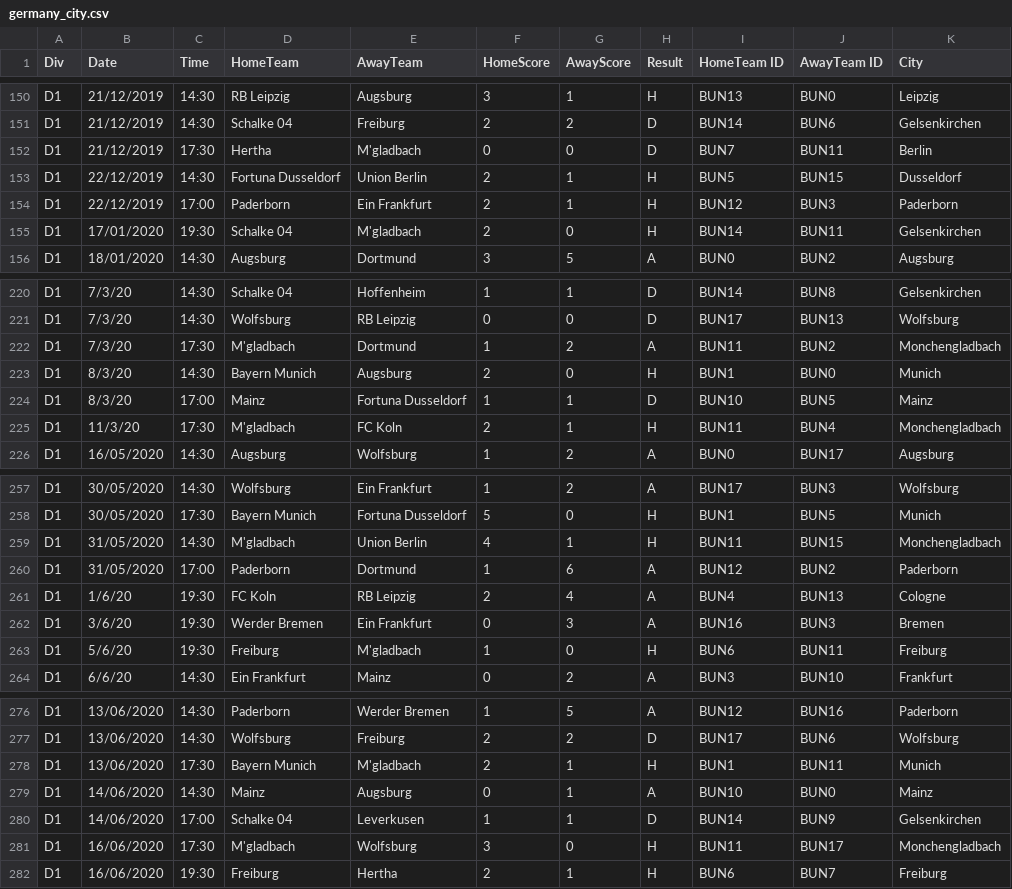
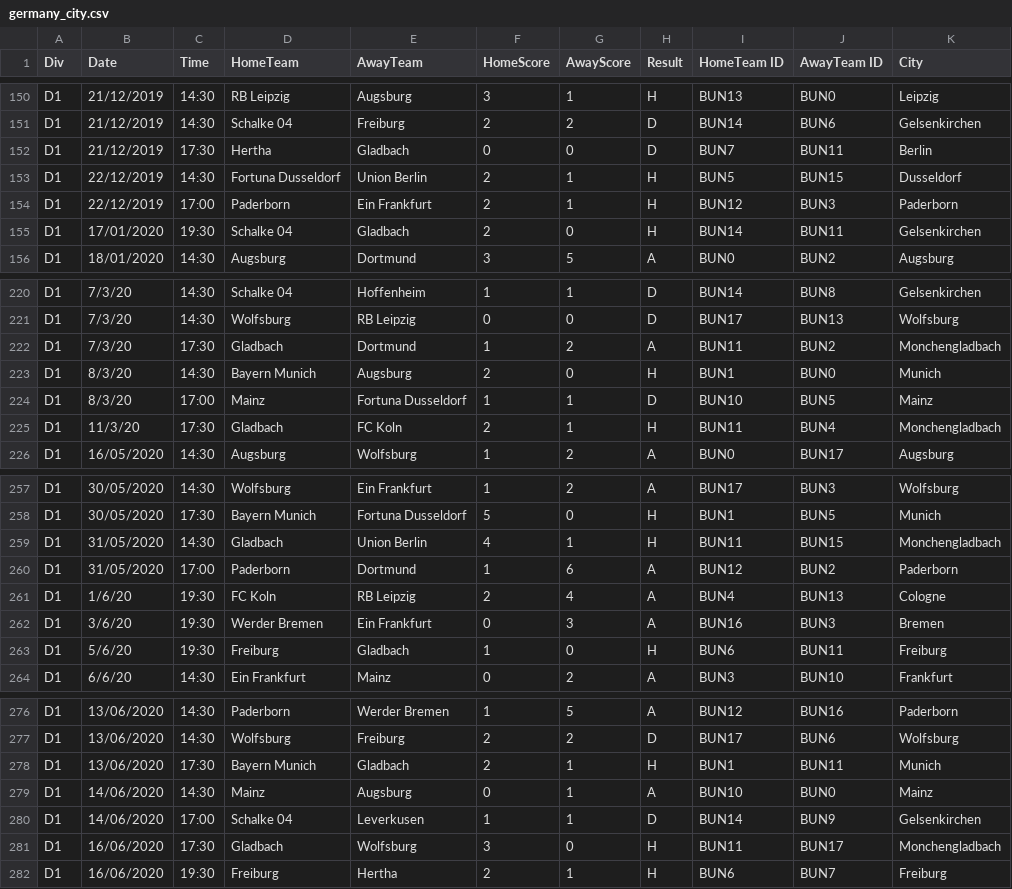
Before and after one commit to georgealym/project-one, a CSV file: Resources/Bundesliga_teams/germany_city.csv, drawn as a sheet; only a part is shown, gaps mark what is left out; the diff covers the shown part only.

```diff
--- a/Resources/Bundesliga_teams/germany_city.csv
+++ b/Resources/Bundesliga_teams/germany_city.csv
@@ -151,6 +151,6 @@ D1,21/12/2019,14:30,RB Leipzig,Augsburg,3,1,H,BUN13,BUN0,Leipzig,
 D1,21/12/2019,14:30,Schalke 04,Freiburg,2,2,D,BUN14,BUN6,Gelsenkirchen,
-D1,21/12/2019,17:30,Hertha,M'gladbach,0,0,D,BUN7,BUN11,Berlin,
+D1,21/12/2019,17:30,Hertha,Gladbach,0,0,D,BUN7,BUN11,Berlin,
 D1,22/12/2019,14:30,Fortuna Dusseldorf,Union Berlin,2,1,H,BUN5,BUN15,Dusseldorf,
 D1,22/12/2019,17:00,Paderborn,Ein Frankfurt,2,1,H,BUN12,BUN3,Paderborn,
-D1,17/01/2020,19:30,Schalke 04,M'gladbach,2,0,H,BUN14,BUN11,Gelsenkirchen,
+D1,17/01/2020,19:30,Schalke 04,Gladbach,2,0,H,BUN14,BUN11,Gelsenkirchen,
 D1,18/01/2020,14:30,Augsburg,Dortmund,3,5,A,BUN0,BUN2,Augsburg,
@@ -221,6 +221,6 @@ D1,7/3/20,14:30,Schalke 04,Hoffenheim,1,1,D,BUN14,BUN8,Gelsenkirchen,
 D1,7/3/20,14:30,Wolfsburg,RB Leipzig,0,0,D,BUN17,BUN13,Wolfsburg,
-D1,7/3/20,17:30,M'gladbach,Dortmund,1,2,A,BUN11,BUN2,Monchengladbach,
+D1,7/3/20,17:30,Gladbach,Dortmund,1,2,A,BUN11,BUN2,Monchengladbach,
 D1,8/3/20,14:30,Bayern Munich,Augsburg,2,0,H,BUN1,BUN0,Munich,
 D1,8/3/20,17:00,Mainz,Fortuna Dusseldorf,1,1,D,BUN10,BUN5,Mainz,
-D1,11/3/20,17:30,M'gladbach,FC Koln,2,1,H,BUN11,BUN4,Monchengladbach,
+D1,11/3/20,17:30,Gladbach,FC Koln,2,1,H,BUN11,BUN4,Monchengladbach,
 D1,16/05/2020,14:30,Augsburg,Wolfsburg,1,2,A,BUN0,BUN17,Augsburg,
@@ -258,3 +258,3 @@ D1,30/05/2020,14:30,Wolfsburg,Ein Frankfurt,1,2,A,BUN17,BUN3,Wolfsburg,
 D1,30/05/2020,17:30,Bayern Munich,Fortuna Dusseldorf,5,0,H,BUN1,BUN5,Munich,
-D1,31/05/2020,14:30,M'gladbach,Union Berlin,4,1,H,BUN11,BUN15,Monchengladbach,
+D1,31/05/2020,14:30,Gladbach,Union Berlin,4,1,H,BUN11,BUN15,Monchengladbach,
 D1,31/05/2020,17:00,Paderborn,Dortmund,1,6,A,BUN12,BUN2,Paderborn,
@@ -262,3 +262,3 @@ D1,1/6/20,19:30,FC Koln,RB Leipzig,2,4,A,BUN4,BUN13,Cologne,
 D1,3/6/20,19:30,Werder Bremen,Ein Frankfurt,0,3,A,BUN16,BUN3,Bremen,
-D1,5/6/20,19:30,Freiburg,M'gladbach,1,0,H,BUN6,BUN11,Freiburg,
+D1,5/6/20,19:30,Freiburg,Gladbach,1,0,H,BUN6,BUN11,Freiburg,
 D1,6/6/20,14:30,Ein Frankfurt,Mainz,0,2,A,BUN3,BUN10,Frankfurt,
@@ -277,6 +277,6 @@ D1,13/06/2020,14:30,Paderborn,Werder Bremen,1,5,A,BUN12,BUN16,Paderborn,
 D1,13/06/2020,14:30,Wolfsburg,Freiburg,2,2,D,BUN17,BUN6,Wolfsburg,
-D1,13/06/2020,17:30,Bayern Munich,M'gladbach,2,1,H,BUN1,BUN11,Munich,
+D1,13/06/2020,17:30,Bayern Munich,Gladbach,2,1,H,BUN1,BUN11,Munich,
 D1,14/06/2020,14:30,Mainz,Augsburg,0,1,A,BUN10,BUN0,Mainz,
 D1,14/06/2020,17:00,Schalke 04,Leverkusen,1,1,D,BUN14,BUN9,Gelsenkirchen,
-D1,16/06/2020,17:30,M'gladbach,Wolfsburg,3,0,H,BUN11,BUN17,Monchengladbach,
+D1,16/06/2020,17:30,Gladbach,Wolfsburg,3,0,H,BUN11,BUN17,Monchengladbach,
 D1,16/06/2020,19:30,Freiburg,Hertha,2,1,H,BUN6,BUN7,Freiburg,
```
Also changed, not shown: 26 edited cells elsewhere in this file.
